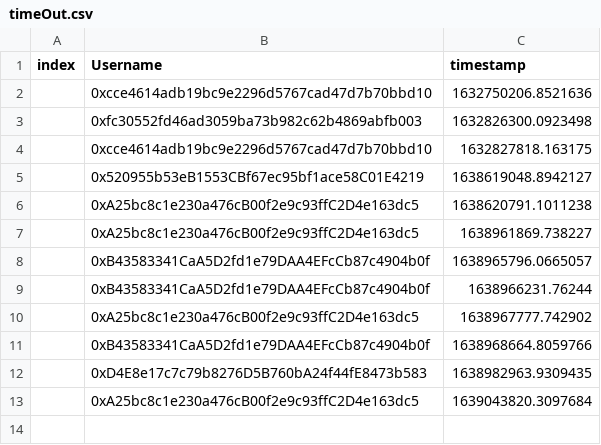
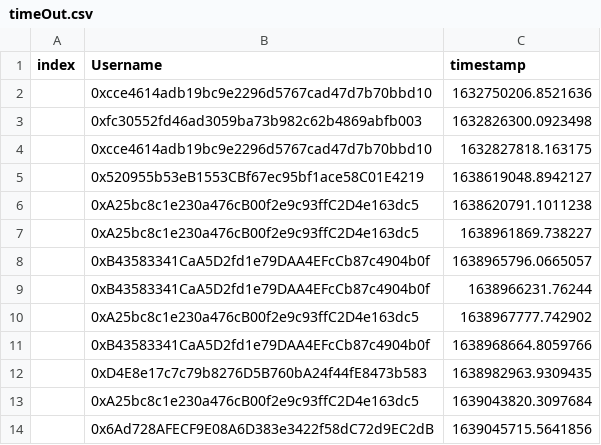
Before and after one commit to timjudge15/timeoutCSV, a CSV file: timeOut.csv, drawn as a sheet.

Commit message:
new commit

```diff
--- a/timeOut.csv
+++ b/timeOut.csv
@@ -13 +13,2 @@ index,Username,timestamp
 ,0xA25bc8c1e230a476cB00f2e9c93ffC2D4e163dc5,1639043820.3097684
+,0x6Ad728AFECF9E08A6D383e3422f58dC72d9EC2dB,1639045715.5641856
```
